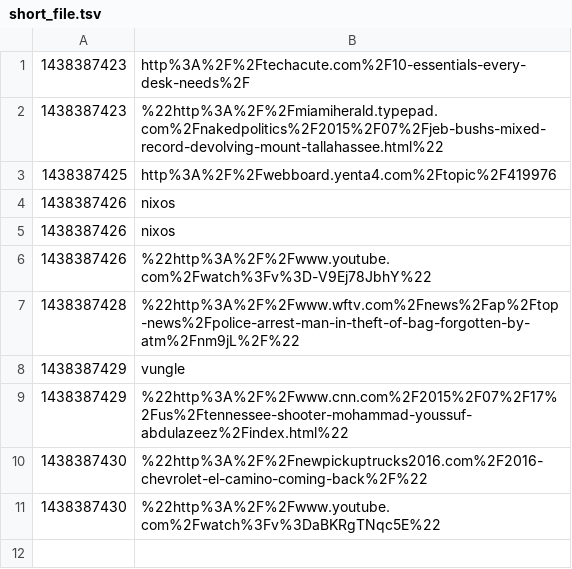
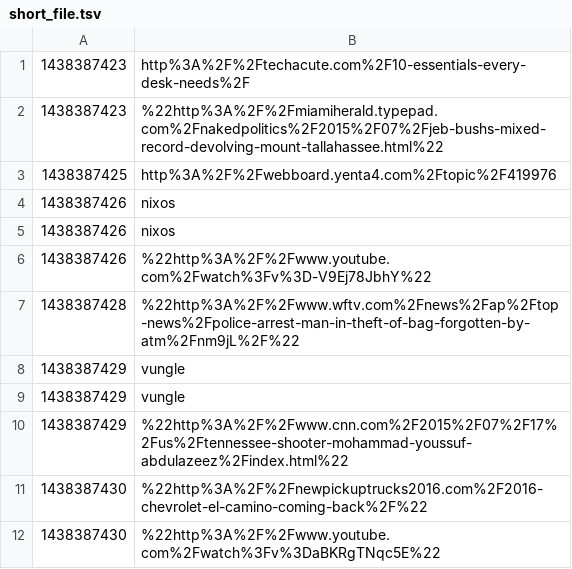
Before and after one commit to eduardotsimoes/timestampFinder, a TSV file: short_file.tsv, drawn as a sheet; the diff names each change by its address in the sheet, - before the commit and + after, or states it on an @@ line.

```diff
--- a/short_file.tsv
+++ b/short_file.tsv
+row 9: 1438387429 | vungle
```
Also changed, not shown: 11 other files.
